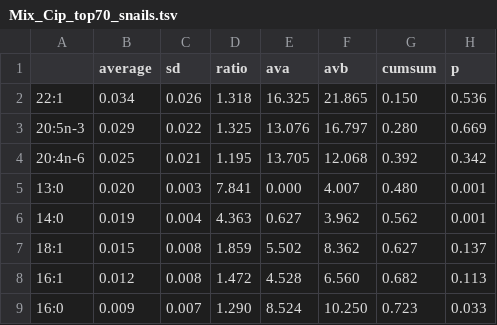
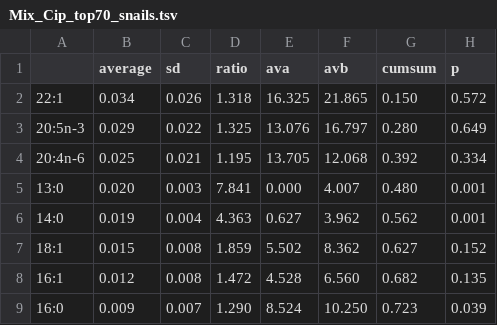
Before and after one commit to SophieEaster/Indirect-effects-biofilm-snails, a TSV file: output/Mix_Cip_top70_snails.tsv, drawn as a sheet.

```diff
--- a/output/Mix_Cip_top70_snails.tsv
+++ b/output/Mix_Cip_top70_snails.tsv
@@ -1,9 +1,9 @@
 	average	sd	ratio	ava	avb	cumsum	p
-22:1	0.034	0.026	1.318	16.325	21.865	0.150	0.536
-20:5n-3	0.029	0.022	1.325	13.076	16.797	0.280	0.669
-20:4n-6	0.025	0.021	1.195	13.705	12.068	0.392	0.342
+22:1	0.034	0.026	1.318	16.325	21.865	0.150	0.572
+20:5n-3	0.029	0.022	1.325	13.076	16.797	0.280	0.649
+20:4n-6	0.025	0.021	1.195	13.705	12.068	0.392	0.334
 13:0	0.020	0.003	7.841	0.000	4.007	0.480	0.001
 14:0	0.019	0.004	4.363	0.627	3.962	0.562	0.001
-18:1	0.015	0.008	1.859	5.502	8.362	0.627	0.137
-16:1	0.012	0.008	1.472	4.528	6.560	0.682	0.113
-16:0	0.009	0.007	1.290	8.524	10.250	0.723	0.033
+18:1	0.015	0.008	1.859	5.502	8.362	0.627	0.152
+16:1	0.012	0.008	1.472	4.528	6.560	0.682	0.135
+16:0	0.009	0.007	1.290	8.524	10.250	0.723	0.039
```
Also changed, not shown: output/Cip_Mix_top70.tsv, output/Cip_Pro_top70.tsv, 24 other files.
